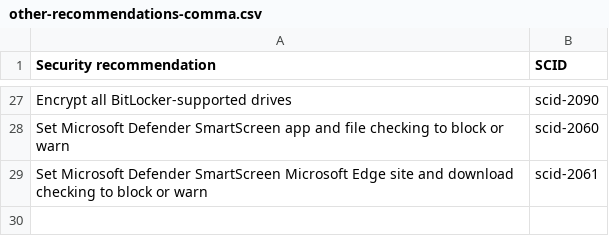
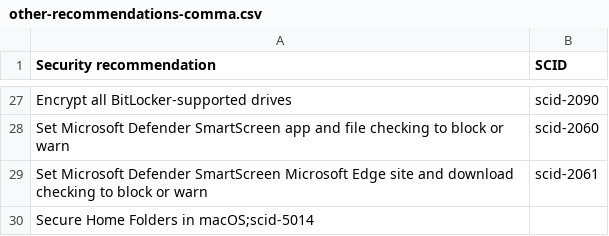
Before and after one commit to Koosjuh/TeamPurple, a CSV file: other-recommendations-comma.csv, drawn as a sheet; only a part is shown, gaps mark what is left out; the diff names each change by its address in the sheet, - before the commit and + after, or states it on an @@ line.

Commit message:
Update other-recommendations-comma.csv
Secure Home Folder MacOS

```diff
--- a/other-recommendations-comma.csv
+++ b/other-recommendations-comma.csv
+row 30: Secure Home Folders in macOS;scid-5014
```
